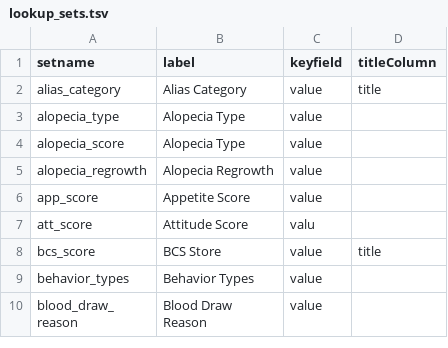
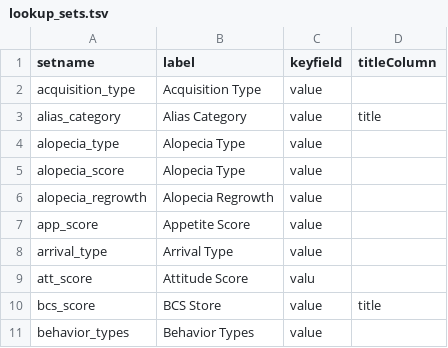
Before and after one commit to LabKey/nircEHRModules, a TSV file: nirc_ehr/resources/data/lookup_sets.tsv, drawn as a sheet; only a part is shown; the shorter side is filled out with more unchanged rows.

Commit message:
Basic Colony Management form updates (#347)
* Make cols required for Arrivals and Birth forms
* Make cols required for Exemptions and Housing forms
*Make cols required for Notes
* Calculate next project number and simplify insert view for inserting data into ehr.project.
* Update arrival dataset to add acquisition_type, add lookup. remove 'Shipped' from death_reason. Make fields required in Necropsy.
* Make 'Geographic Origin' required in Arrival form.
* Load lookup_sets, editable_lookups
* Override performedby config for weights and housing data entry
* Add arrival type with dropdown values. Hide 'type' for Notes. Update Project data entry to only input Project. Overwrite 'performedby' for Notes and Flags.
* Add a check for a use case when both Death and Necropsy gets entered at the same time.
* Test updates

---------

Co-authored-by: labkey-sweta <swetaj@labkey.com>

```diff
--- a/nirc_ehr/resources/data/lookup_sets.tsv
+++ b/nirc_ehr/resources/data/lookup_sets.tsv
@@ -1,2 +1,3 @@
 setname	label	keyfield	titleColumn
+acquisition_type	Acquisition Type	value
 alias_category	Alias Category	value	title
@@ -6,2 +7,3 @@ alopecia_regrowth	Alopecia Regrowth	value
 app_score	Appetite Score	value
+arrival_type	Arrival Type	value
 att_score	Attitude Score	valu
```
Also changed, not shown: nirc_ehr/resources/data/lookupsManifest.tsv, nirc_ehr/resources/data/lookupsManifestTest.tsv, 31 other files.
